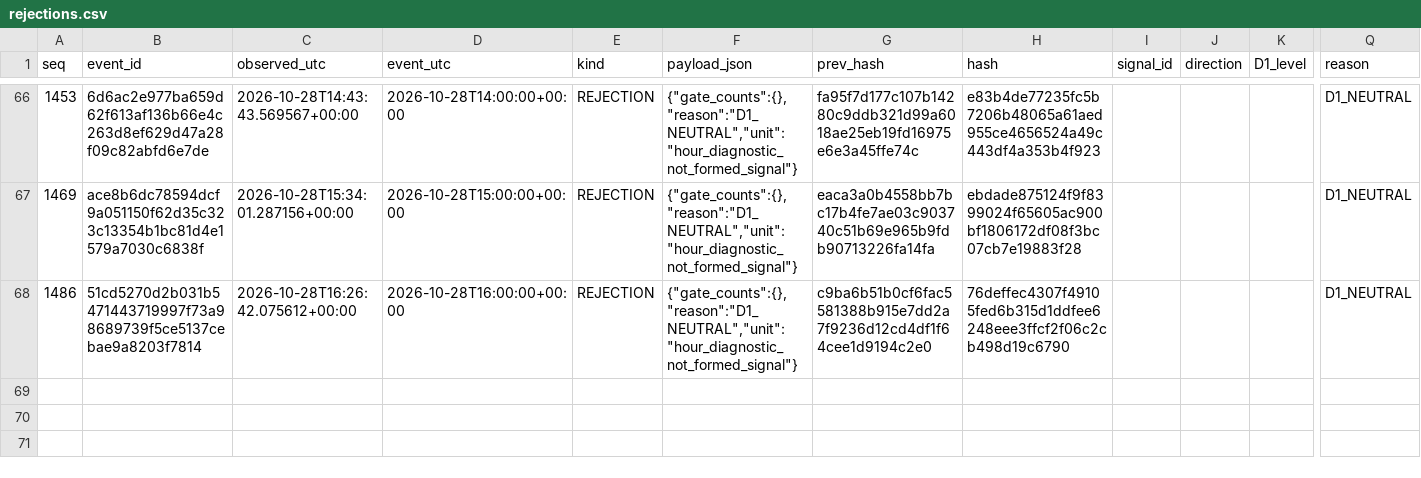
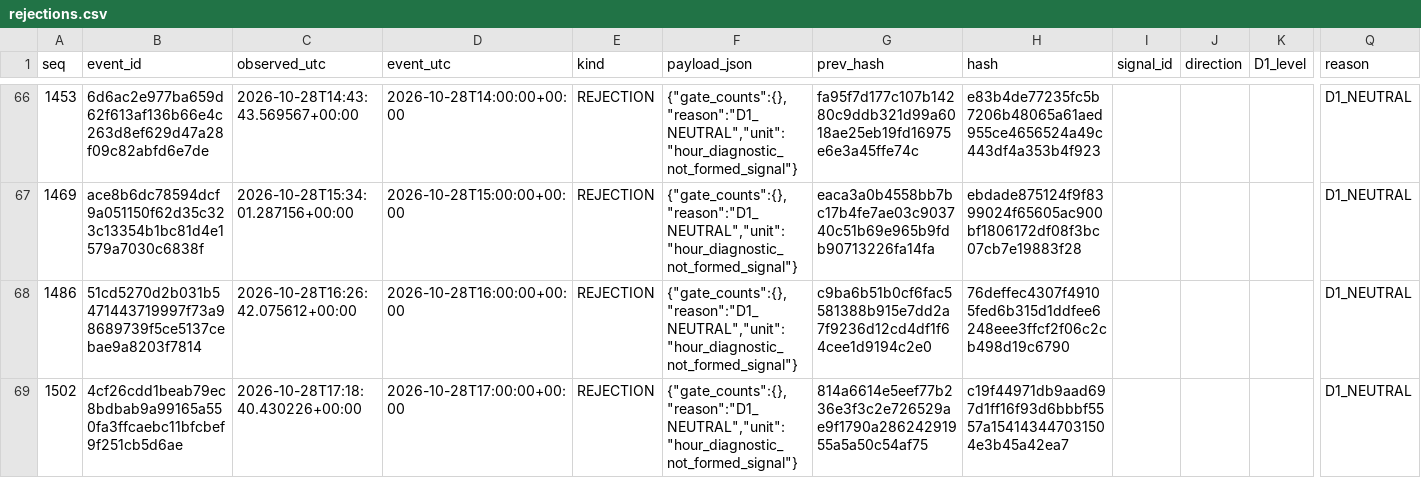
Before and after one commit to cardenm1/fx-signals-bot, a CSV file: session/rejections.csv, drawn as a sheet; only a part is shown, gaps mark what is left out; rows hold the shown columns only; the diff names each change by its address in the sheet, - before the commit and + after, or states it on an @@ line.

```diff
--- a/session/rejections.csv
+++ b/session/rejections.csv
+row 69: 1502 | 4cf26cdd1beab79ec8bdbab9a99165a550fa3ffcaebc11bfcbef9f251cb5d6ae | 2026-10-28T17:18:40.430226+00:00 | 2026-10-28T17:00:00+00:00 | REJECTION | {"gate_counts":{},"reason":"D1_NEUTRAL","unit":"hour_diagnostic_not_formed_signal"} | 814a6614e5eef77b236e3f3c2e726529ae9f1790a28624291955a5a50c54af75 | c19f44971db9aad697d1ff16f93d6bbbf5557a154143447031504e3b45a42ea7 |  |  |  | D1_NEUTRAL
```
Also changed, not shown: session/stages.csv, 3 other files.
